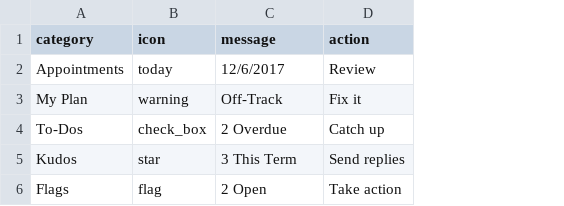
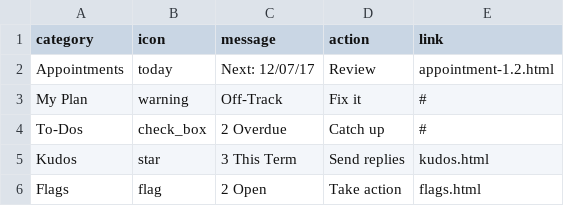
Before and after one commit to pglevy/starfish-student, a CSV file: _data/dashboard.csv, drawn as a sheet; the diff names each change by its address in the sheet, - before the commit and + after, or states it on an @@ line.

Commit message:
appointments v1.2

```diff
--- a/_data/dashboard.csv
+++ b/_data/dashboard.csv
+column E (link), rows 2-6: appointment-1.2.html | # | # | kudos.html | flags.html
-C2 (message): 12/6/2017
+C2 (message): Next: 12/07/17
```
Also changed, not shown: 8 other files.
